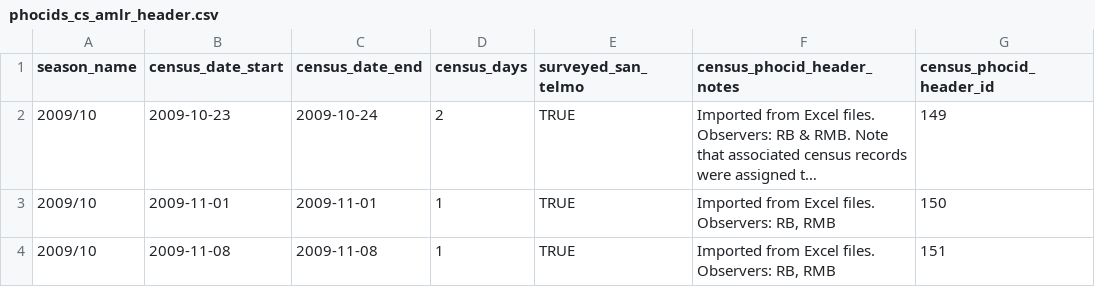
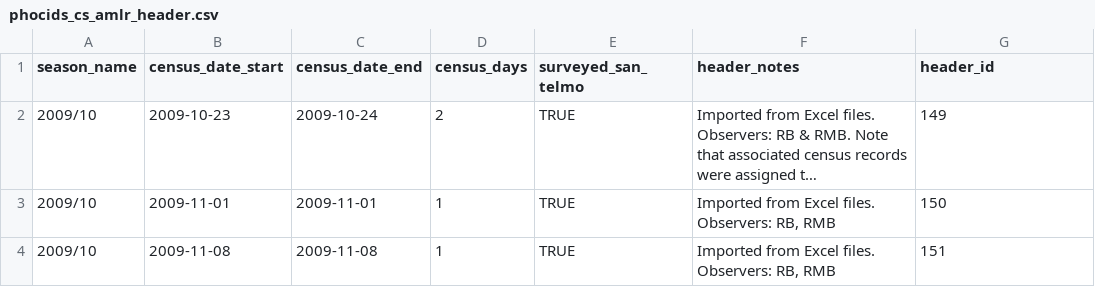
Before and after one commit to us-amlr/cs-phoc, a CSV file: amlr_data/phocids_cs_amlr_header.csv, drawn as a sheet; only a part is shown; long unchanged cells end in …; the diff names each change by its address in the sheet, - before the commit and + after, or states it on an @@ line.

Commit message:
rename census_phocid_header_id to header_id

```diff
--- a/amlr_data/phocids_cs_amlr_header.csv
+++ b/amlr_data/phocids_cs_amlr_header.csv
-F1: census_phocid_header_notes
+F1: header_notes
-G1: census_phocid_header_id
+G1: header_id
```
Also changed, not shown: amlr_data/phocids_cs_amlr.csv, inach_data/phocids_cs_inach.csv, 5 other files.
